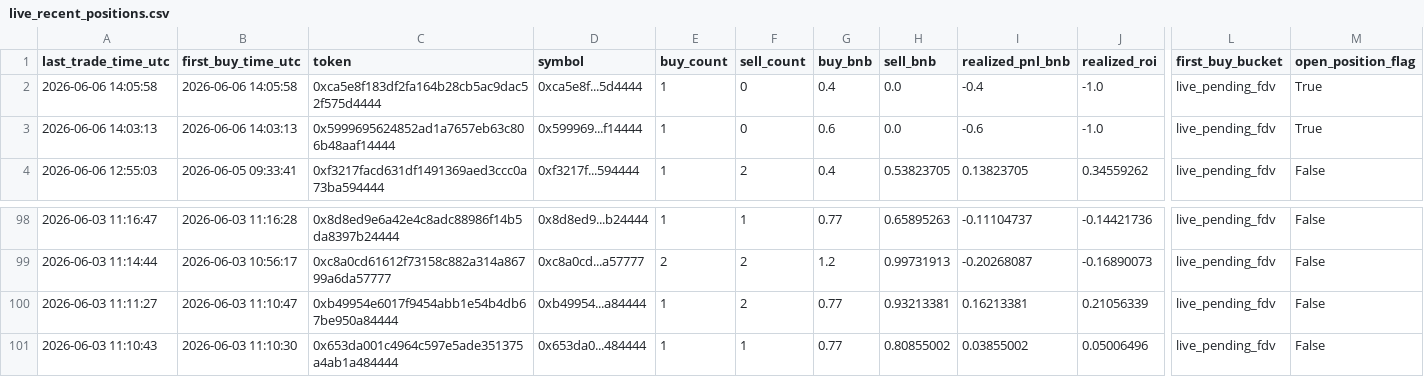
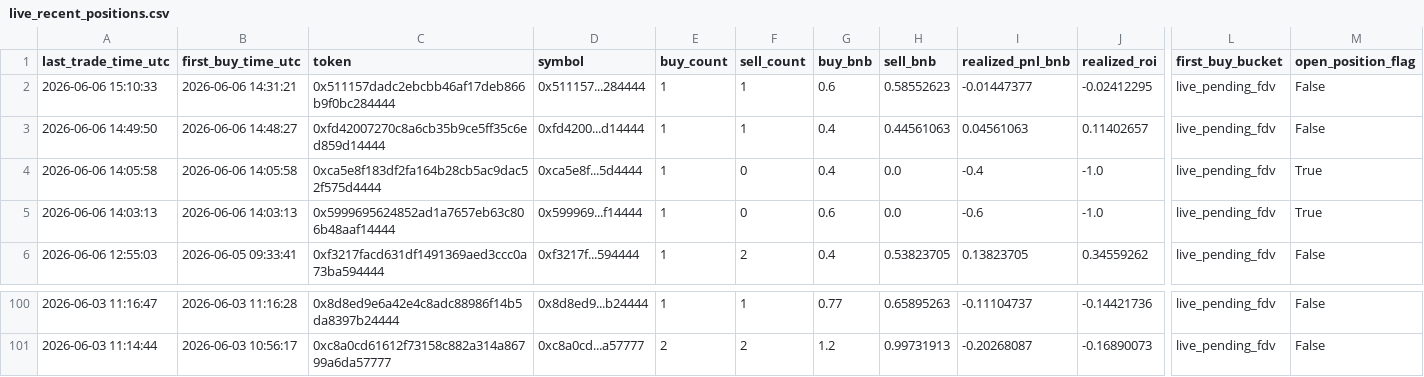
Before and after one commit to hahahakang/bsc-fourmeme-analysis-live, a CSV file: data/live_recent_positions.csv, drawn as a sheet; only a part is shown, gaps mark what is left out; removed rows and columns are numbered as before the commit, all else as after; rows hold the shown columns only; the diff names each change by its address in the sheet, - before the commit and + after, or states it on an @@ line.

```diff
--- a/data/live_recent_positions.csv
+++ b/data/live_recent_positions.csv
+row 2: 2026-06-06 15:10:33 | 2026-06-06 14:31:21 | 0x511157dadc2ebcbb46af17deb866b9f0bc284444 | 0x511157...284444 | 1 | 1 | 0.6 | 0.58552623 | -0.01447377 | -0.02412295 | live_pending_fdv | False
+row 3: 2026-06-06 14:49:50 | 2026-06-06 14:48:27 | 0xfd42007270c8a6cb35b9ce5ff35c6ed859d14444 | 0xfd4200...d14444 | 1 | 1 | 0.4 | 0.44561063 | 0.04561063 | 0.11402657 | live_pending_fdv | False
-row 100: 2026-06-03 11:11:27 | 2026-06-03 11:10:47 | 0xb49954e6017f9454abb1e54b4db67be950a84444 | 0xb49954...a84444 | 1 | 2 | 0.77 | 0.93213381 | 0.16213381 | 0.21056339 | live_pending_fdv | False
-row 101: 2026-06-03 11:10:43 | 2026-06-03 11:10:30 | 0x653da001c4964c597e5ade351375a4ab1a484444 | 0x653da0...484444 | 1 | 1 | 0.77 | 0.80855002 | 0.03855002 | 0.05006496 | live_pending_fdv | False
```
Also changed, not shown: data/live_events.csv, data/live_recent_buys.csv, 5 other files.
